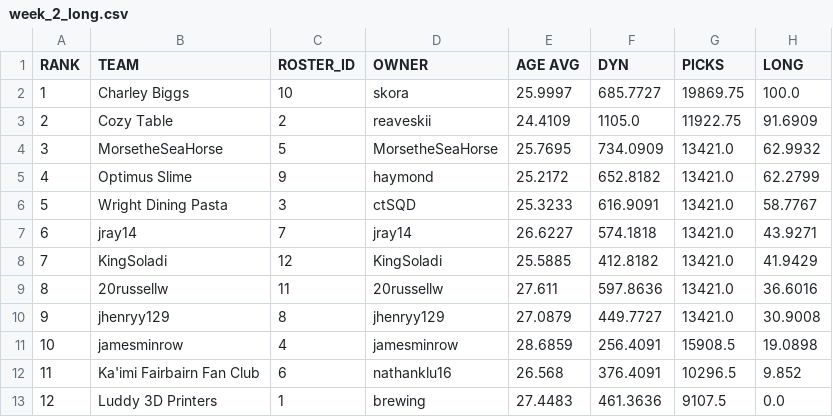
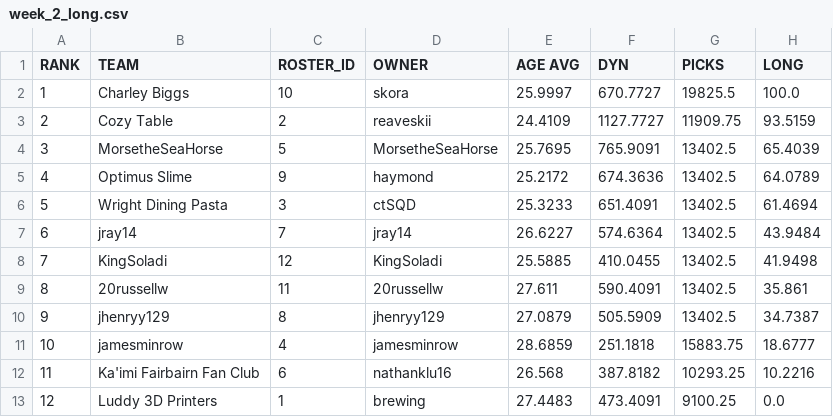
Before and after one commit to le-pantman/dynasty-power-rankings, a CSV file: reports/2026/week_2_csv/week_2_long.csv, drawn as a sheet.

```diff
--- a/reports/2026/week_2_csv/week_2_long.csv
+++ b/reports/2026/week_2_csv/week_2_long.csv
@@ -1,13 +1,13 @@
 RANK,TEAM,ROSTER_ID,OWNER,AGE AVG,DYN,PICKS,LONG
-1,Charley Biggs,10,skora,25.9997,685.7727,19869.75,100.0
-2,Cozy Table,2,reaveskii,24.4109,1105.0,11922.75,91.6909
-3,MorsetheSeaHorse,5,MorsetheSeaHorse,25.7695,734.0909,13421.0,62.9932
-4,Optimus Slime,9,haymond,25.2172,652.8182,13421.0,62.2799
-5,Wright Dining Pasta,3,ctSQD,25.3233,616.9091,13421.0,58.7767
-6,jray14,7,jray14,26.6227,574.1818,13421.0,43.9271
-7,KingSoladi,12,KingSoladi,25.5885,412.8182,13421.0,41.9429
-8,20russellw,11,20russellw,27.611,597.8636,13421.0,36.6016
-9,jhenryy129,8,jhenryy129,27.0879,449.7727,13421.0,30.9008
-10,jamesminrow,4,jamesminrow,28.6859,256.4091,15908.5,19.0898
-11,Ka'imi Fairbairn Fan Club,6,nathanklu16,26.568,376.4091,10296.5,9.852
-12,Luddy 3D Printers,1,brewing,27.4483,461.3636,9107.5,0.0
+1,Charley Biggs,10,skora,25.9997,670.7727,19825.5,100.0
+2,Cozy Table,2,reaveskii,24.4109,1127.7727,11909.75,93.5159
+3,MorsetheSeaHorse,5,MorsetheSeaHorse,25.7695,765.9091,13402.5,65.4039
+4,Optimus Slime,9,haymond,25.2172,674.3636,13402.5,64.0789
+5,Wright Dining Pasta,3,ctSQD,25.3233,651.4091,13402.5,61.4694
+6,jray14,7,jray14,26.6227,574.6364,13402.5,43.9484
+7,KingSoladi,12,KingSoladi,25.5885,410.0455,13402.5,41.9498
+8,20russellw,11,20russellw,27.611,590.4091,13402.5,35.861
+9,jhenryy129,8,jhenryy129,27.0879,505.5909,13402.5,34.7387
+10,jamesminrow,4,jamesminrow,28.6859,251.1818,15883.75,18.6777
+11,Ka'imi Fairbairn Fan Club,6,nathanklu16,26.568,387.8182,10293.25,10.2216
+12,Luddy 3D Printers,1,brewing,27.4483,473.4091,9100.25,0.0
```
Also changed, not shown: reports/2026/week_2_csv/week_2_overall.csv, reports/2026/week_2_csv/week_2_pwr.csv, 1 other file.
